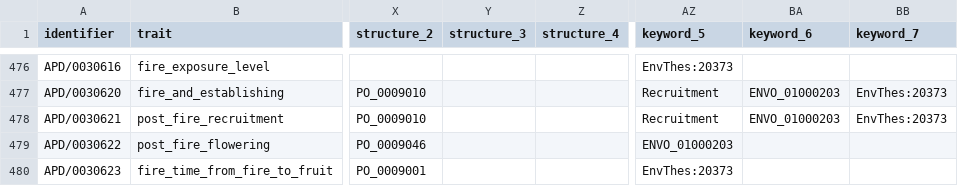
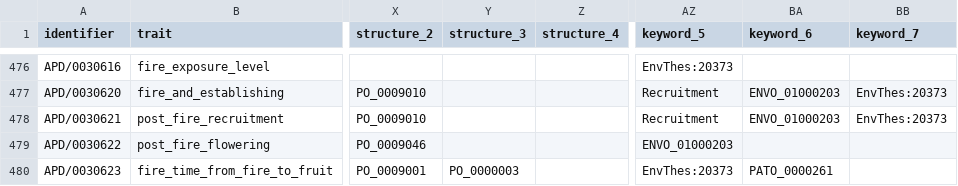
Before and after one commit to traitecoevo/APD, a CSV file: data/APD_traits.csv, drawn as a sheet; only a part is shown, gaps mark what is left out; the diff covers the shown part only; the diff names each change by its address in the sheet, - before the commit and + after, or states it on an @@ line.

Commit message:
Update APD_traits.csv

```diff
--- a/data/APD_traits.csv
+++ b/data/APD_traits.csv
-Y480 (structure_3): (empty)
+Y480 (structure_3): PO_0000003
-BA480 (keyword_6): (empty)
+BA480 (keyword_6): PATO_0000261
```
Also changed, not shown: 10 edited cells elsewhere in this file.
